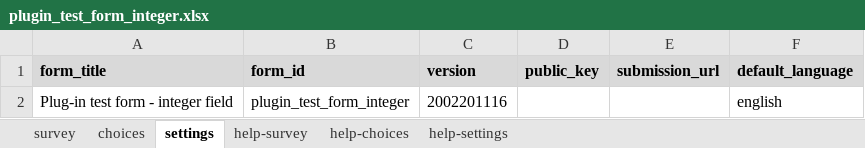
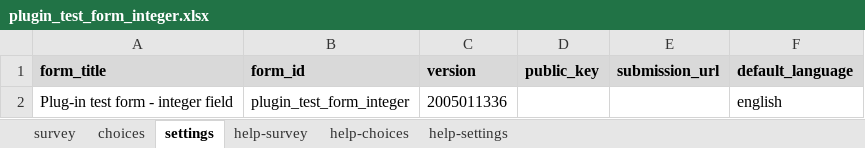
Before and after one commit to surveycto/baseline-integer, an Excel workbook: extras/test-form/plugin_test_form_integer.xlsx, sheet settings, drawn as a sheet; values as stored, in another font and other column widths than the file's, no borders; the diff names each change by its address in the sheet, - before the commit and + after, or states it on an @@ line.

```diff
--- a/extras/test-form/plugin_test_form_integer.xlsx (sheet settings)
+++ b/extras/test-form/plugin_test_form_integer.xlsx (sheet settings)
-C2 (version): 2002201116
+C2 (version): 2005011336
```
Also changed, not shown: sheet survey.
